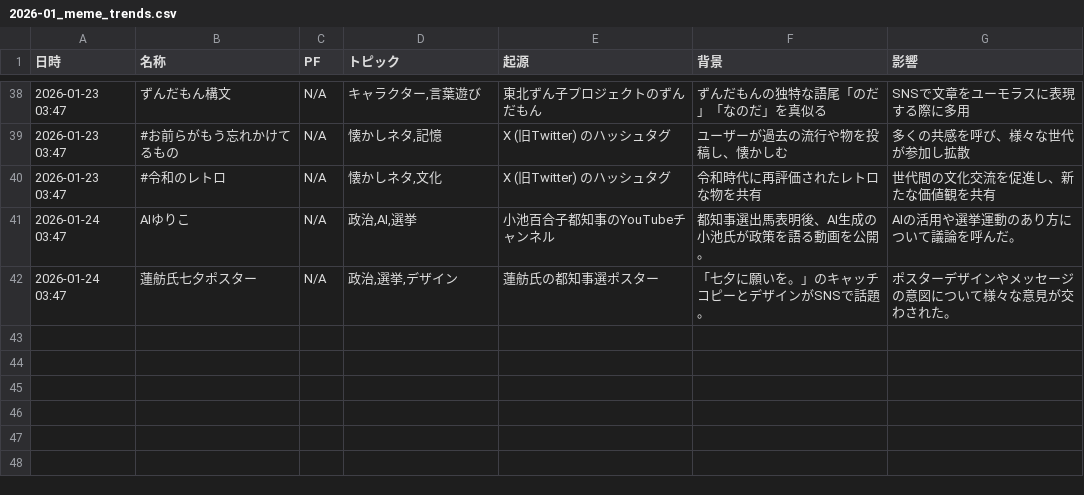
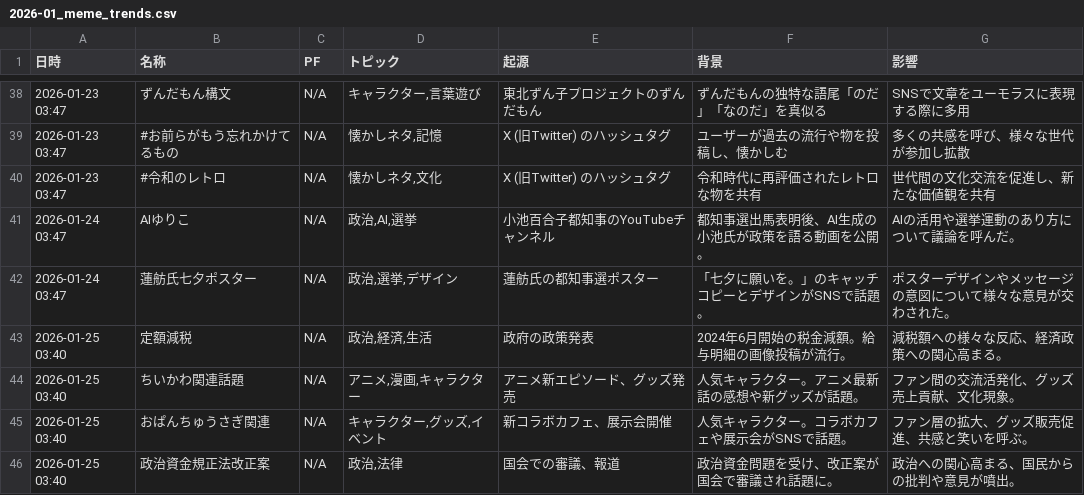
Before and after one commit to Hamaaan/sns-meme-reporting-jp, a CSV file: data/2026/2026-01_meme_trends.csv, drawn as a sheet; only a part is shown, gaps mark what is left out.

```diff
--- a/data/2026/2026-01_meme_trends.csv
+++ b/data/2026/2026-01_meme_trends.csv
@@ -42 +42,5 @@
 2026-01-24 03:47,蓮舫氏七夕ポスター,N/A,"政治,選挙,デザイン",蓮舫氏の都知事選ポスター,「七夕に願いを。」のキャッチコピーとデザインがSNSで話題。,ポスターデザインやメッセージの意図について様々な意見が交わされた。
+2026-01-25 03:40,定額減税,N/A,"政治,経済,生活",政府の政策発表,2024年6月開始の税金減額。給与明細の画像投稿が流行。,減税額への様々な反応、経済政策への関心高まる。
+2026-01-25 03:40,ちいかわ関連話題,N/A,"アニメ,漫画,キャラクター",アニメ新エピソード、グッズ発売,人気キャラクター。アニメ最新話の感想や新グッズが話題。,ファン間の交流活発化、グッズ売上貢献、文化現象。
+2026-01-25 03:40,おぱんちゅうさぎ関連,N/A,"キャラクター,グッズ,イベント",新コラボカフェ、展示会開催,人気キャラクター。コラボカフェや展示会がSNSで話題。,ファン層の拡大、グッズ販売促進、共感と笑いを呼ぶ。
+2026-01-25 03:40,政治資金規正法改正案,N/A,"政治,法律",国会での審議、報道,政治資金問題を受け、改正案が国会で審議され話題に。,政治への関心高まる、国民からの批判や意見が噴出。
```
Also changed, not shown: 1 other file.
